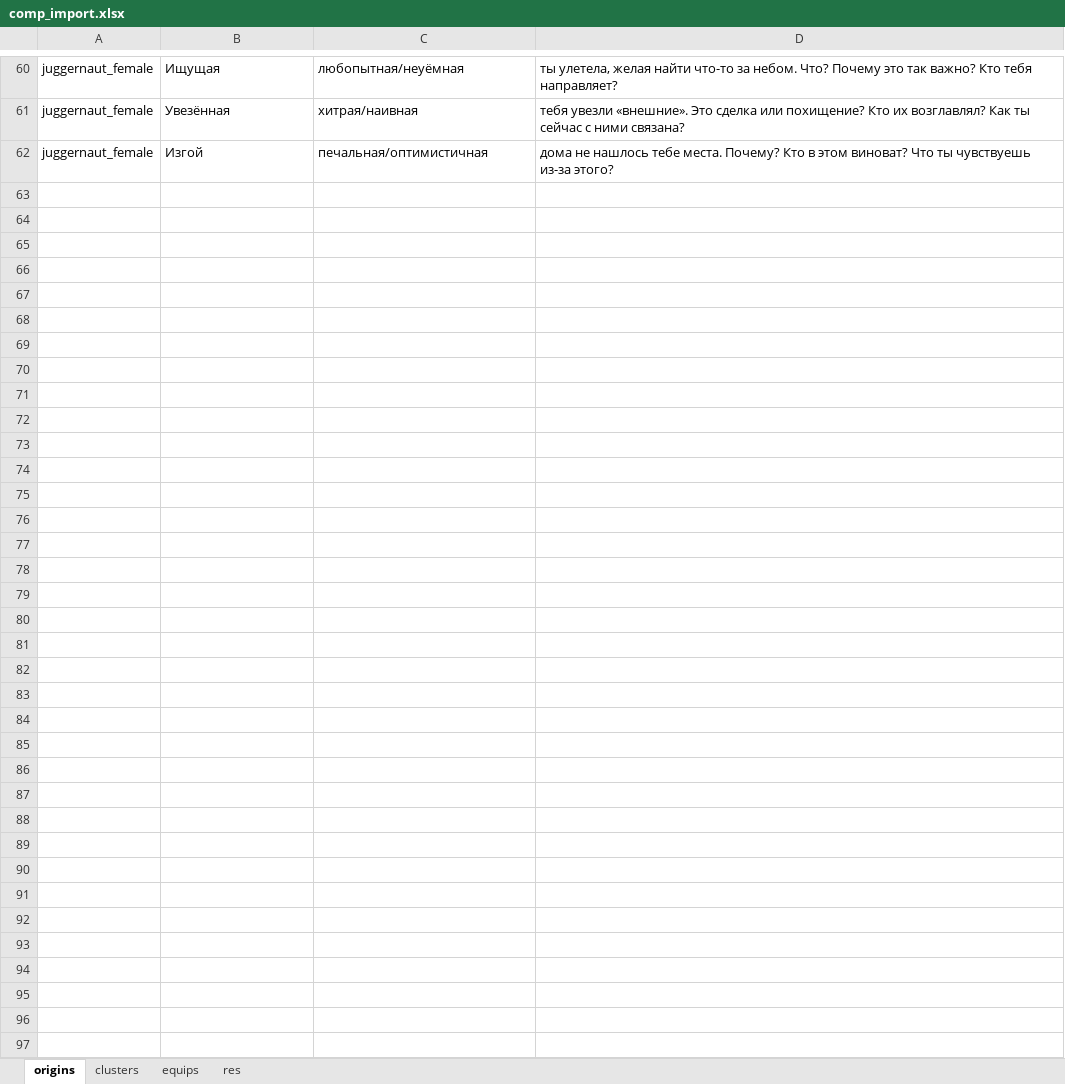
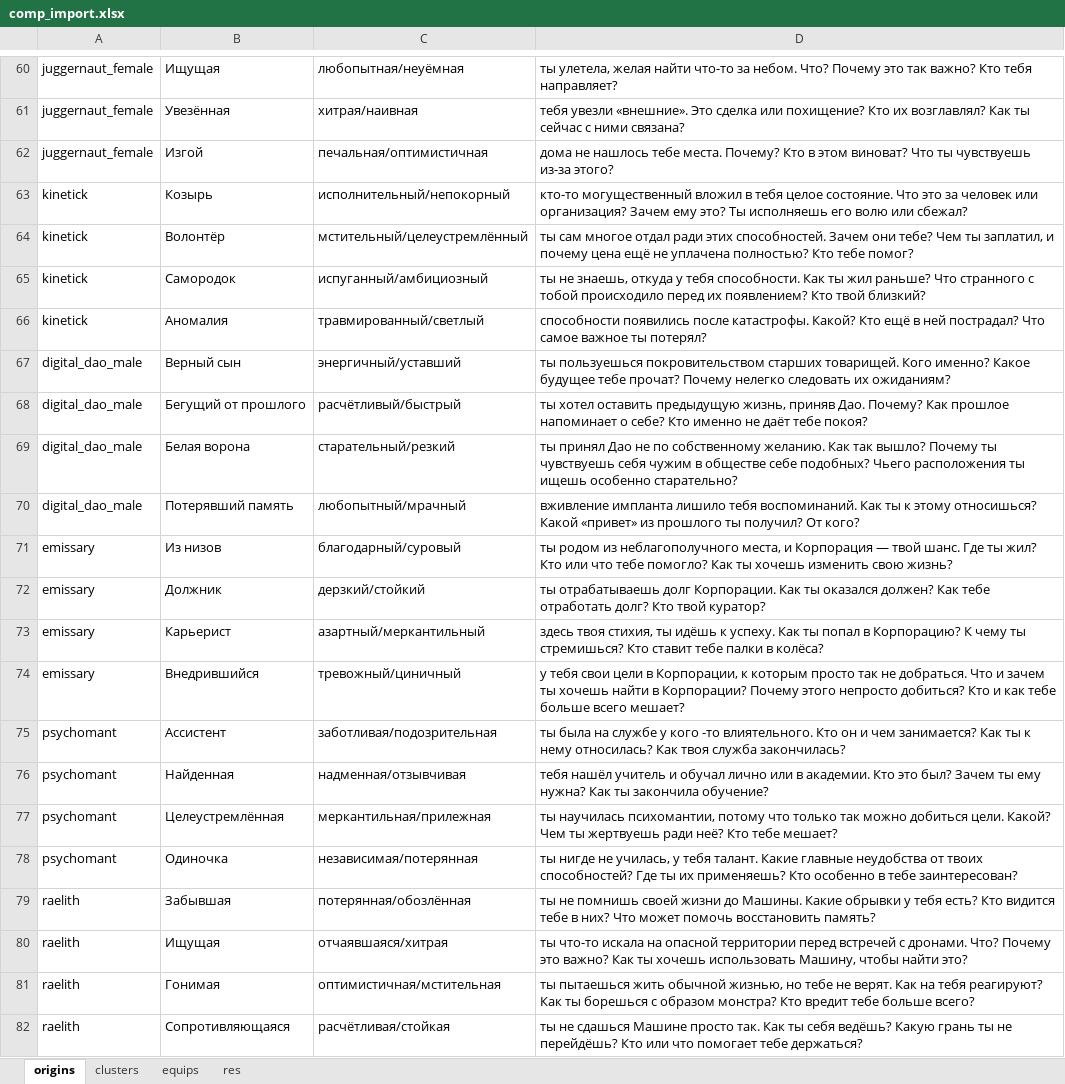
Before and after one commit to comat0zz/fvtt_eotv, an Excel workbook: tools/comp_import.xlsx, sheet origins, drawn as a sheet; only a part is shown, gaps mark what is left out; values as stored, in another font and other column widths than the file's, no borders; the diff covers the shown part only; the diff names each change by its address in the sheet, - before the commit and + after, or states it on an @@ line.

```diff
--- a/tools/comp_import.xlsx (sheet origins)
+++ b/tools/comp_import.xlsx (sheet origins)
+row 63: kinetick | Козырь | исполнительный/непокорный | кто-то могущественный вложил в тебя целое состояние. Что это за человек или организация? Зачем ему это? Ты исполняешь его волю или сбежал?
+row 64: kinetick | Волонтёр | мстительный/целеустремлённый | ты сам многое отдал ради этих способностей. Зачем они тебе? Чем ты заплатил, и почему цена ещё не уплачена полностью? Кто тебе помог?
+row 65: kinetick | Самородок | испуганный/амбициозный | ты не знаешь, откуда у тебя способности. Как ты жил раньше? Что странного с тобой происходило перед их появлением? Кто твой близкий?
+row 66: kinetick | Аномалия | травмированный/светлый | способности появились после катастрофы. Какой? Кто ещё в ней пострадал? Что самое важное ты потерял?
+row 67: digital_dao_male | Верный сын | энергичный/уставший | ты пользуешься покровительством старших товарищей. Кого именно? Какое будущее тебе прочат? Почему нелегко следовать их ожиданиям?
+row 68: digital_dao_male | Бегущий от прошлого | расчётливый/быстрый | ты хотел оставить предыдущую жизнь, приняв Дао. Почему? Как прошлое напоминает о себе? Кто именно не даёт тебе покоя?
+row 69: digital_dao_male | Белая ворона | старательный/резкий | ты принял Дао не по собственному желанию. Как так вышло? Почему ты чувствуешь себя чужим в обществе себе подобных? Чьего расположения ты ищешь особенно старательно?
+row 70: digital_dao_male | Потерявший память | любопытный/мрачный | вживление импланта лишило тебя воспоминаний. Как ты к этому относишься? Какой «привет» из прошлого ты получил? От кого?
+row 71: emissary | Из низов | благодарный/суровый | ты родом из неблагополучного места, и Корпорация — твой шанс. Где ты жил? Кто или что тебе помогло? Как ты хочешь изменить свою жизнь?
+row 72: emissary | Должник | дерзкий/стойкий | ты отрабатываешь долг Корпорации. Как ты оказался должен? Как тебе отработать долг? Кто твой куратор?
+row 73: emissary | Карьерист | азартный/меркантильный | здесь твоя стихия, ты идёшь к успеху. Как ты попал в Корпорацию? К чему ты стремишься? Кто ставит тебе палки в колёса?
+row 74: emissary | Внедрившийся | тревожный/циничный | у тебя свои цели в Корпорации, к которым просто так не добраться. Что и зачем ты хочешь найти в Корпорации? Почему этого непросто добиться? Кто и как тебе больше всего мешает?
+row 75: psychomant | Ассистент | заботливая/подозрительная | ты была на службе у кого -то влиятельного. Кто он и чем занимается? Как ты к нему относилась? Как твоя служба закончилась?
+row 76: psychomant | Найденная | надменная/отзывчивая | тебя нашёл учитель и обучал лично или в академии. Кто это был? Зачем ты ему нужна? Как ты закончила обучение?
+row 77: psychomant | Целеустремлённая | меркантильная/прилежная | ты научилась психомантии, потому что только так можно добиться цели. Какой? Чем ты жертвуешь ради неё? Кто тебе мешает?
+row 78: psychomant | Одиночка | независимая/потерянная | ты нигде не училась, у тебя талант. Какие главные неудобства от твоих способностей? Где ты их применяешь? Кто особенно в тебе заинтересован?
+row 79: raelith | Забывшая | потерянная/обозлённая | ты не помнишь своей жизни до Машины. Какие обрывки у тебя есть? Кто видится тебе в них? Что может помочь восстановить память?
+row 80: raelith | Ищущая | отчаявшаяся/хитрая | ты что-то искала на опасной территории перед встречей с дронами. Что? Почему это важно? Как ты хочешь использовать Машину, чтобы найти это?
+row 81: raelith | Гонимая | оптимистичная/мстительная | ты пытаешься жить обычной жизнью, но тебе не верят. Как на тебя реагируют? Как ты борешься с образом монстра? Кто вредит тебе больше всего?
+row 82: raelith | Сопротивляющаяся | расчётливая/стойкая | ты не сдашься Машине просто так. Как ты себя ведёшь? Какую грань ты не перейдёшь? Кто или что помогает тебе держаться?
```
Also changed, not shown: 11 added rows elsewhere in this sheet, sheet equips, sheet clusters, sheet res, 1 other file.
